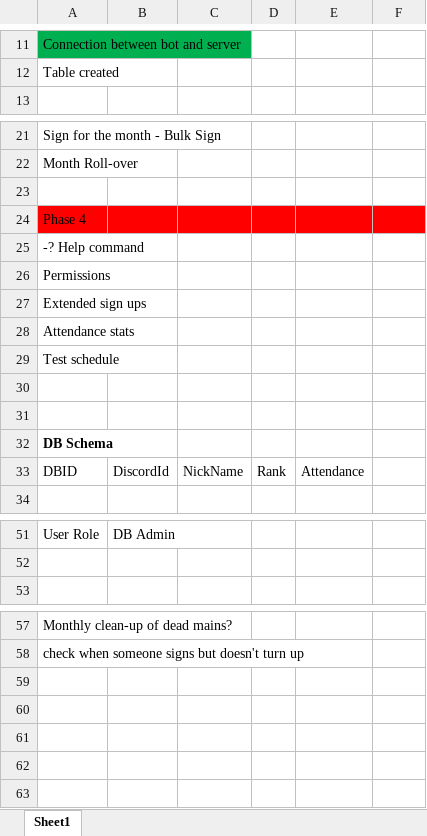
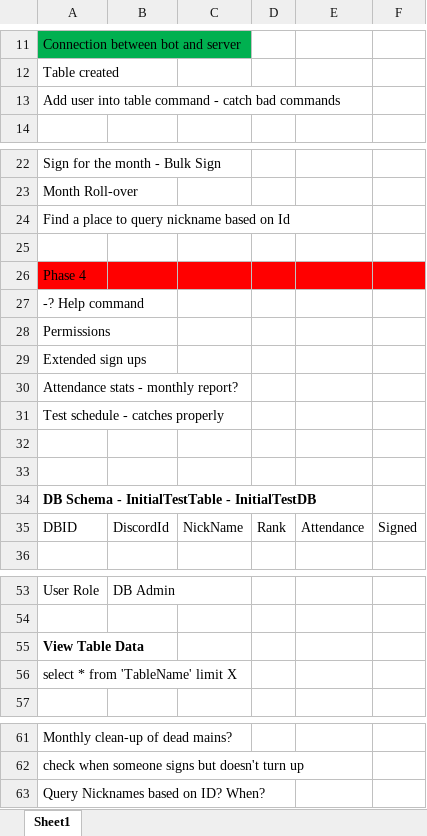
Before and after one commit to bleasdal3/SLM-Sign-Bot, an Excel workbook: DesignDoc.xlsx, sheet Sheet1, drawn as a sheet; only a part is shown, gaps mark what is left out; values as stored, in another font and other column widths than the file's, no borders; addresses are those after the commit; the diff names each change by its address in the sheet, - before the commit and + after, or states it on an @@ line.

Commit message:
Yet more file structure changes + DB Setup
If DB doesn't exist, creates one as well as the table with required shema.

```diff
--- a/DesignDoc.xlsx (sheet Sheet1)
+++ b/DesignDoc.xlsx (sheet Sheet1)
+row 13: Add user into table command - catch bad commands
+row 24: Find a place to query nickname based on Id
-A30: Attendance stats
+A30: Attendance stats - monthly report?
-A31: Test schedule
+A31: Test schedule - catches properly
-A34: DB Schema
+A34: DB Schema - InitialTestTable - InitialTestDB
-F35: (empty)
+F35: Signed
+row 55: View Table Data
+row 56: select * from 'TableName' limit X
+row 63: Query Nicknames based on ID? When?
```
